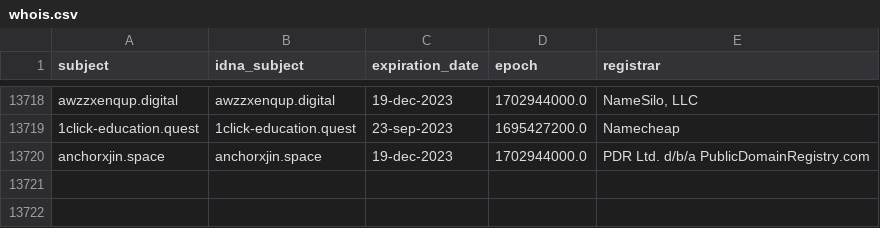
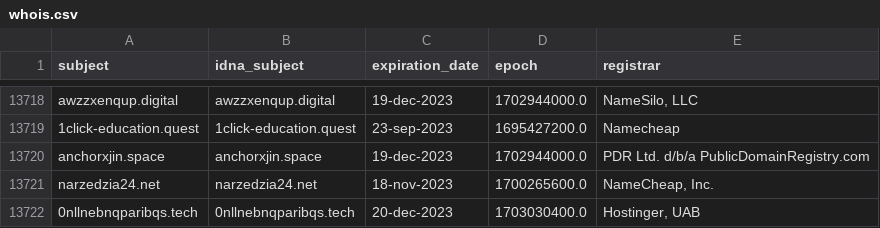
Before and after one commit to dead-hosts/KADhosts_git_azet12, a CSV file: .pyfunceble/whois.csv, drawn as a sheet; only a part is shown, gaps mark what is left out.

```diff
--- a/.pyfunceble/whois.csv
+++ b/.pyfunceble/whois.csv
@@ -13720 +13720,3 @@ awzzxenqup.digital,awzzxenqup.digital,19-dec-2023,1702944000.0,"NameSilo, LLC"
 anchorxjin.space,anchorxjin.space,19-dec-2023,1702944000.0,PDR Ltd. d/b/a PublicDomainRegistry.com
+narzedzia24.net,narzedzia24.net,18-nov-2023,1700265600.0,"NameCheap, Inc."
+0nllnebnqparibqs.tech,0nllnebnqparibqs.tech,20-dec-2023,1703030400.0,"Hostinger, UAB"
```
Also changed, not shown: 8 other files.
